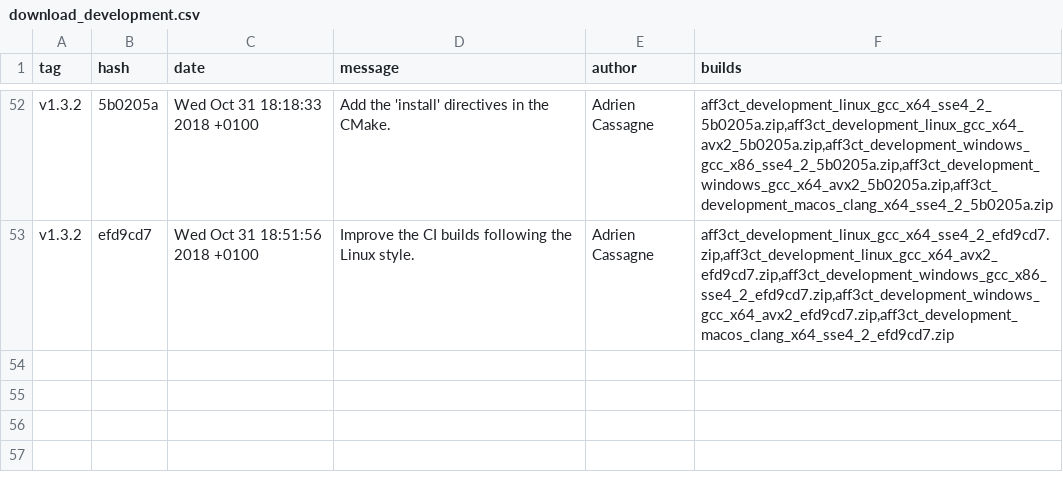
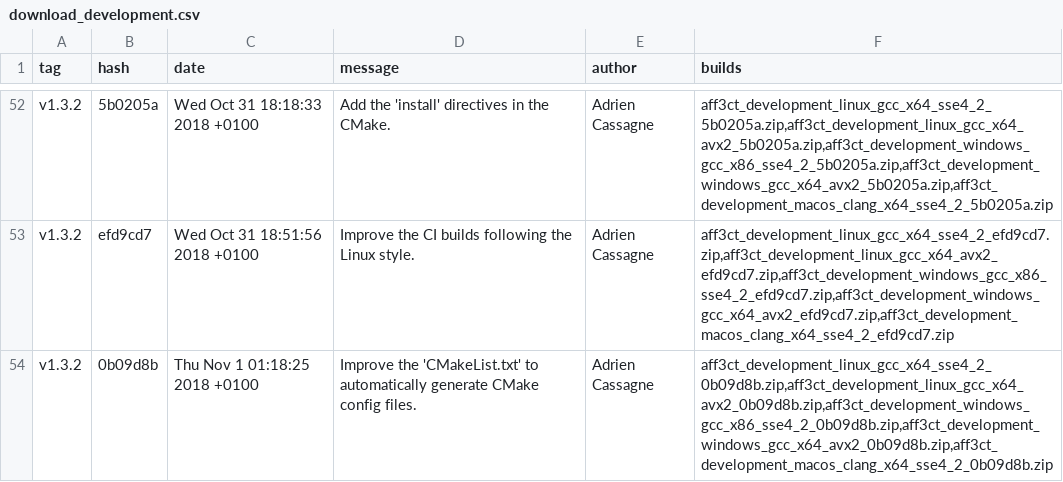
Before and after one commit to aff3ct/aff3ct.github.io, a CSV file: download/download_development.csv, drawn as a sheet; only a part is shown, gaps mark what is left out; the diff names each change by its address in the sheet, - before the commit and + after, or states it on an @@ line.

Commit message:
Automatic: add new AFF3CT builds (0b09d8b).

```diff
--- a/download/download_development.csv
+++ b/download/download_development.csv
+row 54: v1.3.2 | 0b09d8b | Thu Nov 1 01:18:25 2018 +0100 | Improve the 'CMakeList.txt' to automatically generate CMake config files. | Adrien Cassagne | aff3ct_development_linux_gcc_x64_sse4_2_0b09d8b.zip,aff3ct_development_linux_gcc_x64_avx2_0b09d8b.zip,aff3ct_development_windows_gcc_x86_sse4_2_0b09d8b.zip,aff3ct_development_windows_gcc_x64_avx2_0b09d8b.zip,aff3ct_development_macos_clang_x64_sse4_2_0b09d8b.zip
```
